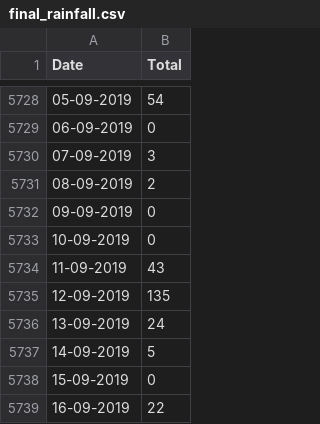
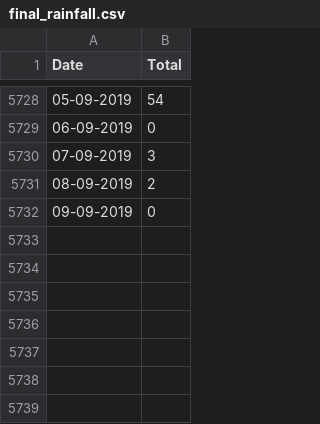
Before and after one commit to viditgarg1999/Chennai-Water-Level-Prediction, a CSV file: final_rainfall.csv, drawn as a sheet; only a part is shown, gaps mark what is left out; the diff names each change by its address in the sheet, - before the commit and + after, or states it on an @@ line.

Commit message:
Update final_rainfall.csv

```diff
--- a/final_rainfall.csv
+++ b/final_rainfall.csv
-row 5733: 10-09-2019 | 0
-row 5734: 11-09-2019 | 43
-row 5735: 12-09-2019 | 135
-row 5736: 13-09-2019 | 24
-row 5737: 14-09-2019 | 5
-row 5738: 15-09-2019 | 0
-row 5739: 16-09-2019 | 22
```
